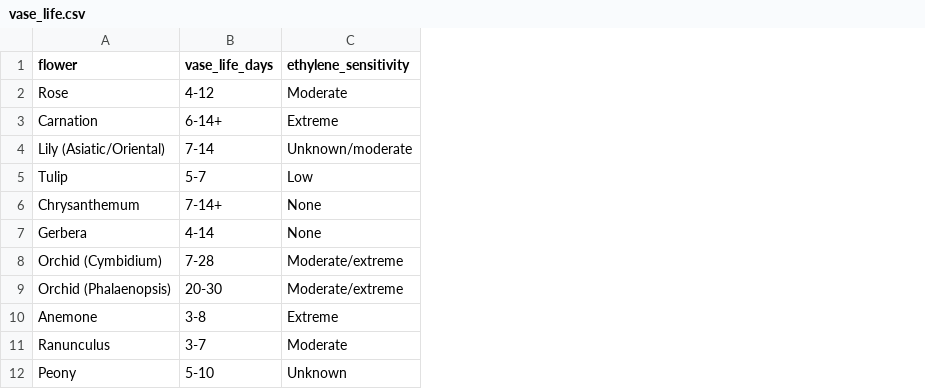
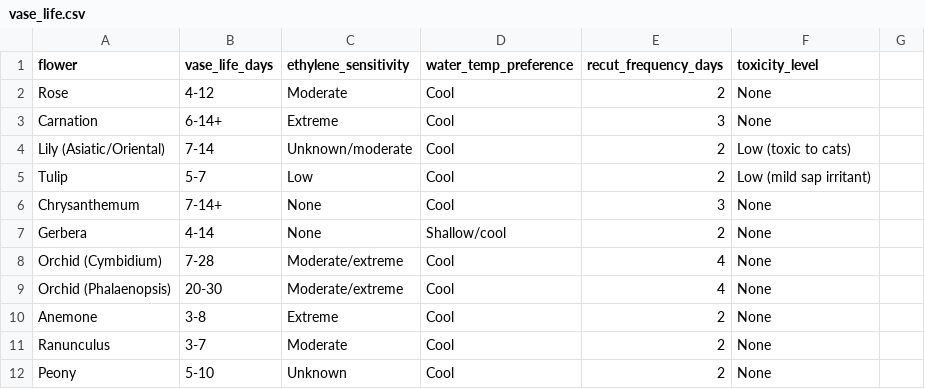
Before and after one commit to Moamen-Elgohary/AI-103-Develop-generative-AI-apps-in-Azure-, a CSV file: src/app/data/vase_life.csv, drawn as a sheet; only a part is shown; the diff names each change by its address in the sheet, - before the commit and + after, or states it on an @@ line.

```diff
--- a/src/app/data/vase_life.csv
+++ b/src/app/data/vase_life.csv
+column D (water_temp_preference), rows 2-12: Cool | Cool | Cool | Cool | Cool | Shallow/cool | Cool | Cool | Cool | Cool | Cool
+column E (recut_frequency_days), rows 2-12: 2 | 3 | 2 | 2 | 3 | 2 | 4 | 4 | 2 | 2 | 2
+column F (toxicity_level), rows 2-12: None | None | Low (toxic to cats) | Low (mild sap irritant) | None | None | None | None | None | None | None
+column G, empty
```
Also changed, not shown: 22 other files.
